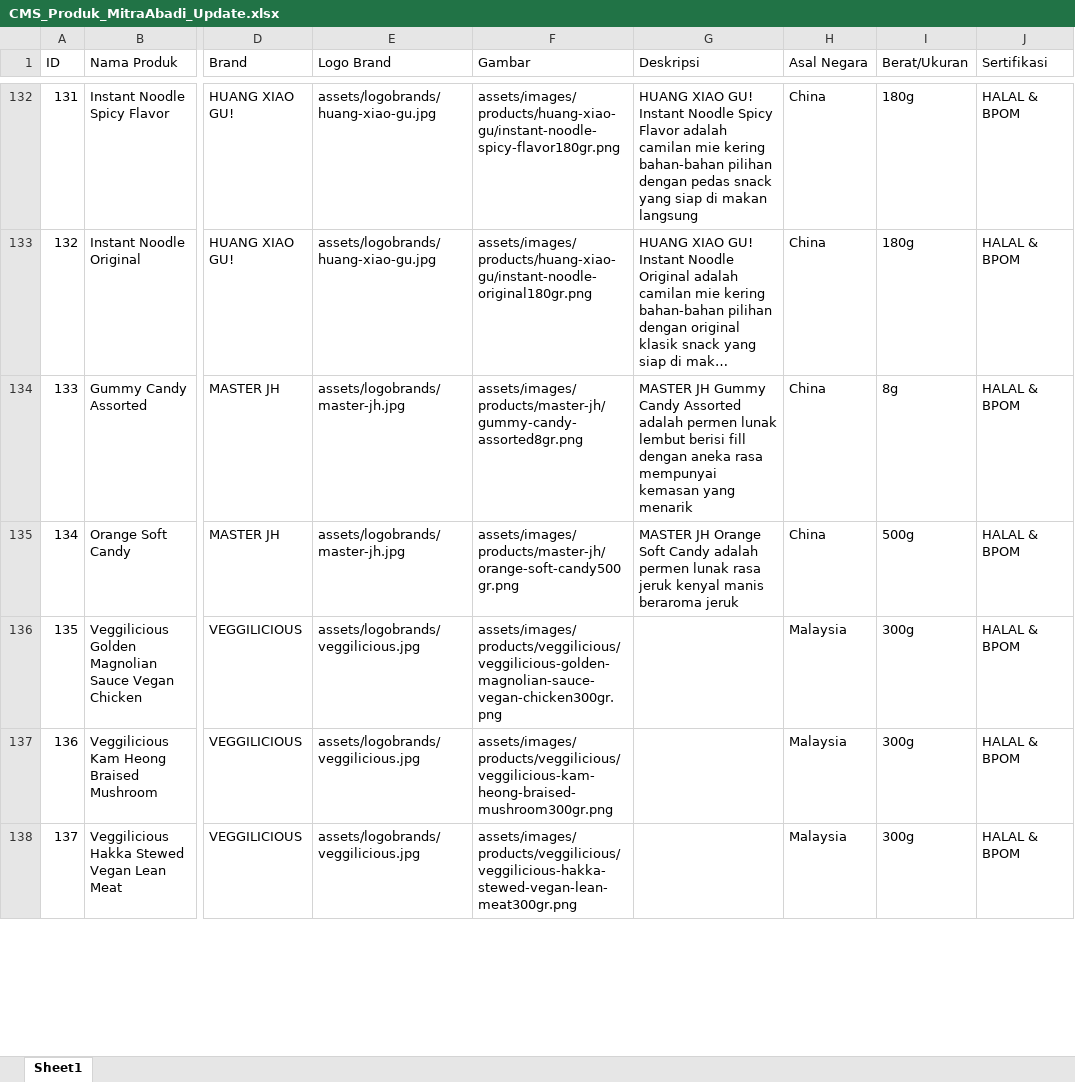
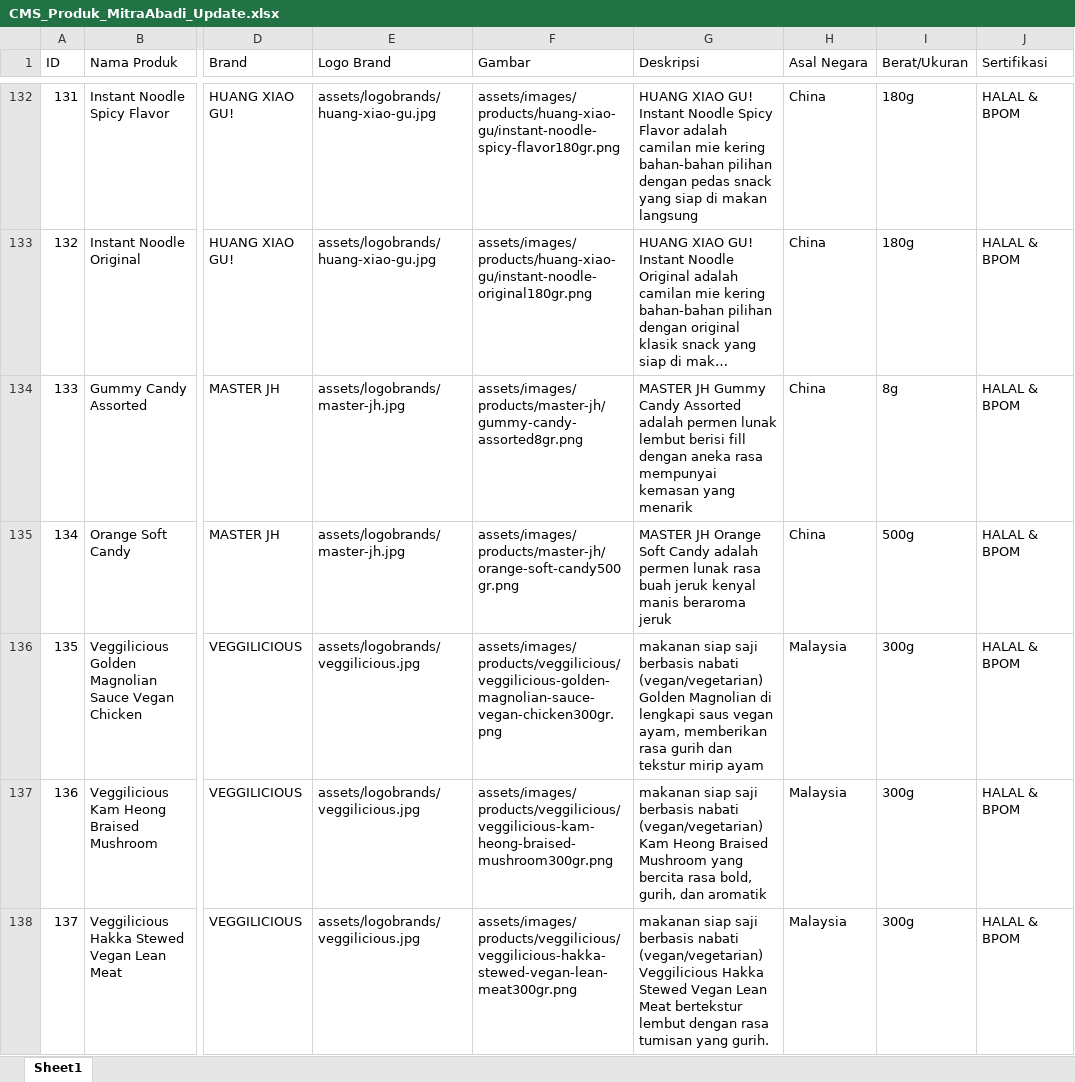
Before and after one commit to ziczug/website-mitra-abadi-sindomas, an Excel workbook: database/CMS_Produk_MitraAbadi_Update.xlsx, sheet Sheet1, drawn as a sheet; only a part is shown, gaps mark what is left out; long unchanged cells end in …; values as stored, in another font and other column widths than the file's, no borders; the diff covers the shown part only; the diff names each change by its address in the sheet, - before the commit and + after, or states it on an @@ line.

```diff
--- a/database/CMS_Produk_MitraAbadi_Update.xlsx (sheet Sheet1)
+++ b/database/CMS_Produk_MitraAbadi_Update.xlsx (sheet Sheet1)
-G135 (Deskripsi): …lunak rasa jeruk kenyal…
+G135 (Deskripsi): …lunak rasa buah jeruk kenyal…
-G136 (Deskripsi): (empty)
+G136 (Deskripsi): makanan siap saji berbasis nabati (vegan/vegetarian) Golden Magnolian di lengkapi saus vegan ayam, memberikan rasa gurih dan tekstur mirip ayam
-G137 (Deskripsi): (empty)
+G137 (Deskripsi): makanan siap saji berbasis nabati (vegan/vegetarian) Kam Heong Braised Mushroom yang bercita rasa bold, gurih, dan aromatik
-G138 (Deskripsi): (empty)
+G138 (Deskripsi): makanan siap saji berbasis nabati (vegan/vegetarian) Veggilicious Hakka Stewed Vegan Lean Meat bertekstur lembut dengan rasa tumisan yang gurih.
```
Also changed, not shown: 17 edited cells elsewhere in this sheet, 21 other files.
